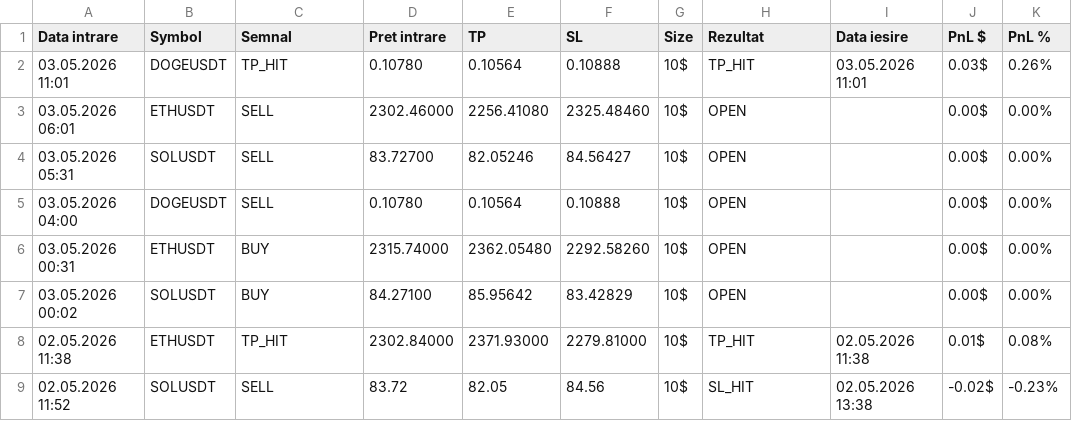
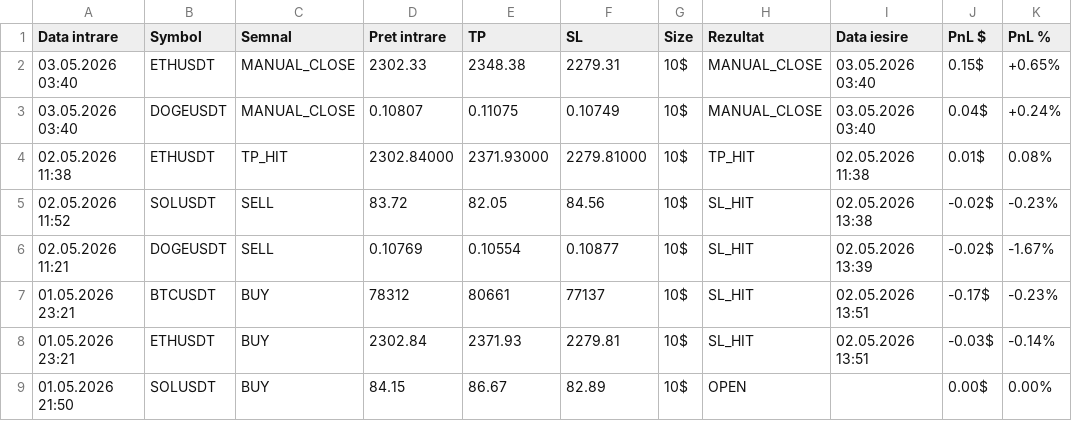
Before and after one commit to luchianromeo-art/claude-tradingview-mcp-trading, a CSV file: data/trades.csv, drawn as a sheet; only a part is shown; the shorter side is filled out with more unchanged rows; removed rows and columns are numbered as before the commit, all else as after; the diff names each change by its address in the sheet, - before the commit and + after, or states it on an @@ line.

```diff
--- a/data/trades.csv
+++ b/data/trades.csv
-row 2: 03.05.2026 11:01 | DOGEUSDT | TP_HIT | 0.10780 | 0.10564 | 0.10888 | 10$ | TP_HIT | 03.05.2026 11:01 | 0.03$ | 0.26%
-row 3: 03.05.2026 06:01 | ETHUSDT | SELL | 2302.46000 | 2256.41080 | 2325.48460 | 10$ | OPEN |  | 0.00$ | 0.00%
-row 4: 03.05.2026 05:31 | SOLUSDT | SELL | 83.72700 | 82.05246 | 84.56427 | 10$ | OPEN |  | 0.00$ | 0.00%
-row 5: 03.05.2026 04:00 | DOGEUSDT | SELL | 0.10780 | 0.10564 | 0.10888 | 10$ | OPEN |  | 0.00$ | 0.00%
-row 6: 03.05.2026 00:31 | ETHUSDT | BUY | 2315.74000 | 2362.05480 | 2292.58260 | 10$ | OPEN |  | 0.00$ | 0.00%
-row 7: 03.05.2026 00:02 | SOLUSDT | BUY | 84.27100 | 85.95642 | 83.42829 | 10$ | OPEN |  | 0.00$ | 0.00%
+row 2: 03.05.2026 03:40 | ETHUSDT | MANUAL_CLOSE | 2302.33 | 2348.38 | 2279.31 | 10$ | MANUAL_CLOSE | 03.05.2026 03:40 | 0.15$ | +0.65%
+row 3: 03.05.2026 03:40 | DOGEUSDT | MANUAL_CLOSE | 0.10807 | 0.11075 | 0.10749 | 10$ | MANUAL_CLOSE | 03.05.2026 03:40 | 0.04$ | +0.24%
```
Also changed, not shown: data/trades2.csv, 2 other files.
